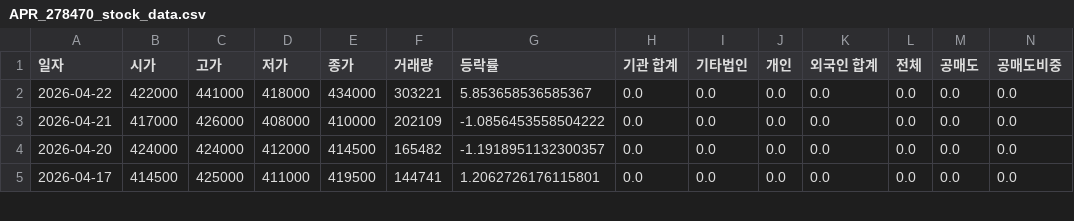
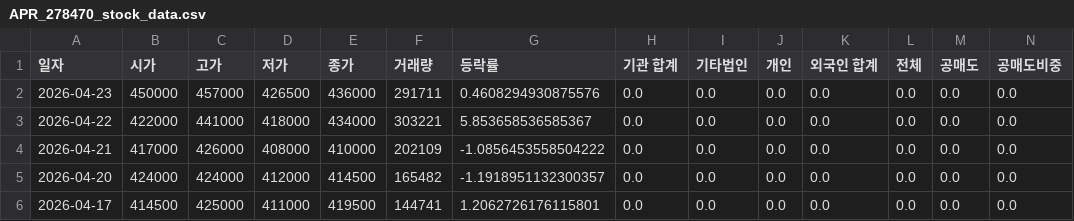
Before and after one commit to ccyun95/Food_cosmetic_distribution_work, a CSV file: data/APR_278470_stock_data.csv, drawn as a sheet; only a part is shown; rows hold the shown columns only; the diff names each change by its address in the sheet, - before the commit and + after, or states it on an @@ line.

```diff
--- a/data/APR_278470_stock_data.csv
+++ b/data/APR_278470_stock_data.csv
+row 2: 2026-04-23 | 450000 | 457000 | 426500 | 436000 | 291711 | 0.4608294930875576 | 0.0 | 0.0 | 0.0 | 0.0 | 0.0 | 0.0 | 0.0
```
Also changed, not shown: data/Amore_Pacific_090430_stock_data.csv, data/Cosmax_192820_stock_data.csv, 16 other files.
